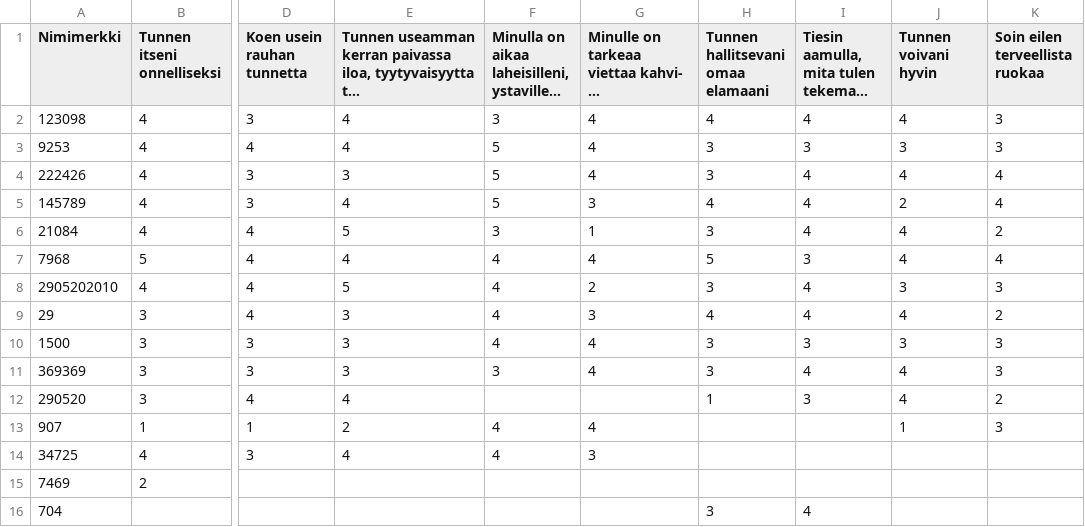
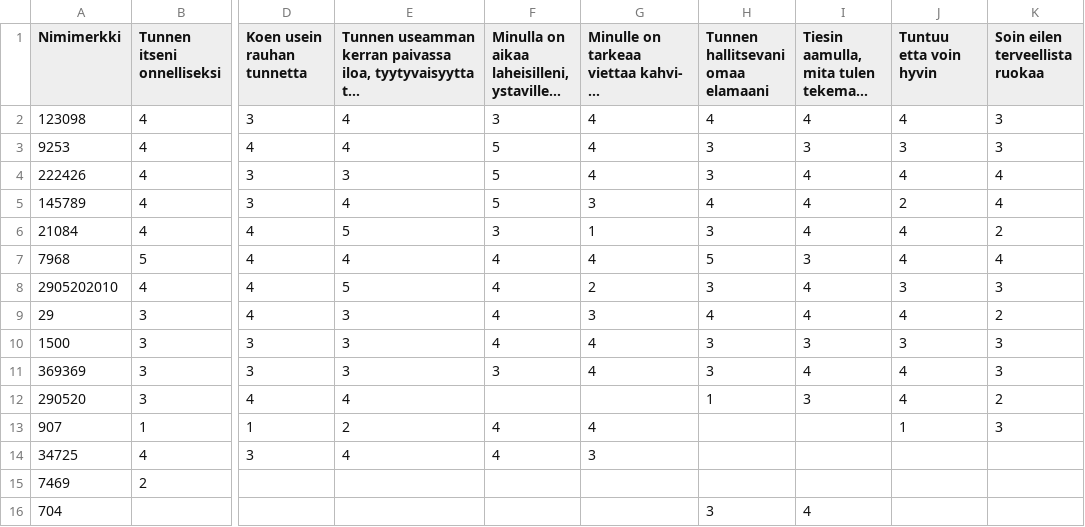
Before and after one commit to EsaLoh/HyTe_koulutus, a CSV file: ilmanaikaleimaa.csv, drawn as a sheet; only a part is shown, gaps mark what is left out; long unchanged cells end in …; the diff names each change by its address in the sheet, - before the commit and + after, or states it on an @@ line.

Commit message:
Add files via upload

```diff
--- a/ilmanaikaleimaa.csv
+++ b/ilmanaikaleimaa.csv
-J1: Tunnen voivani hyvin
+J1: Tuntuu etta voin hyvin
```
